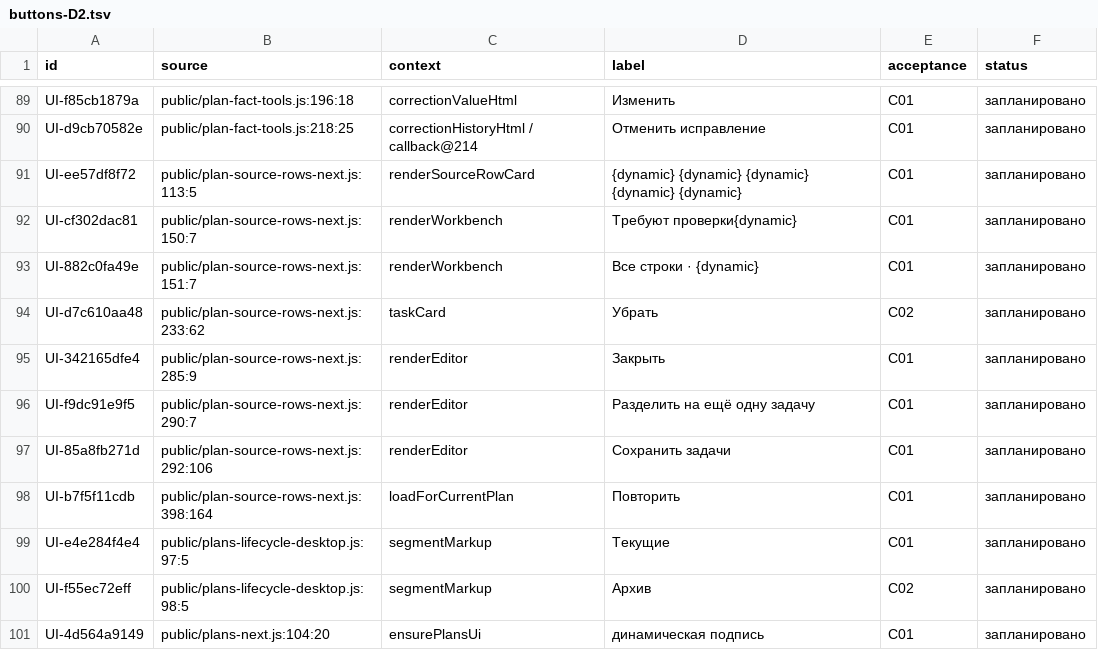
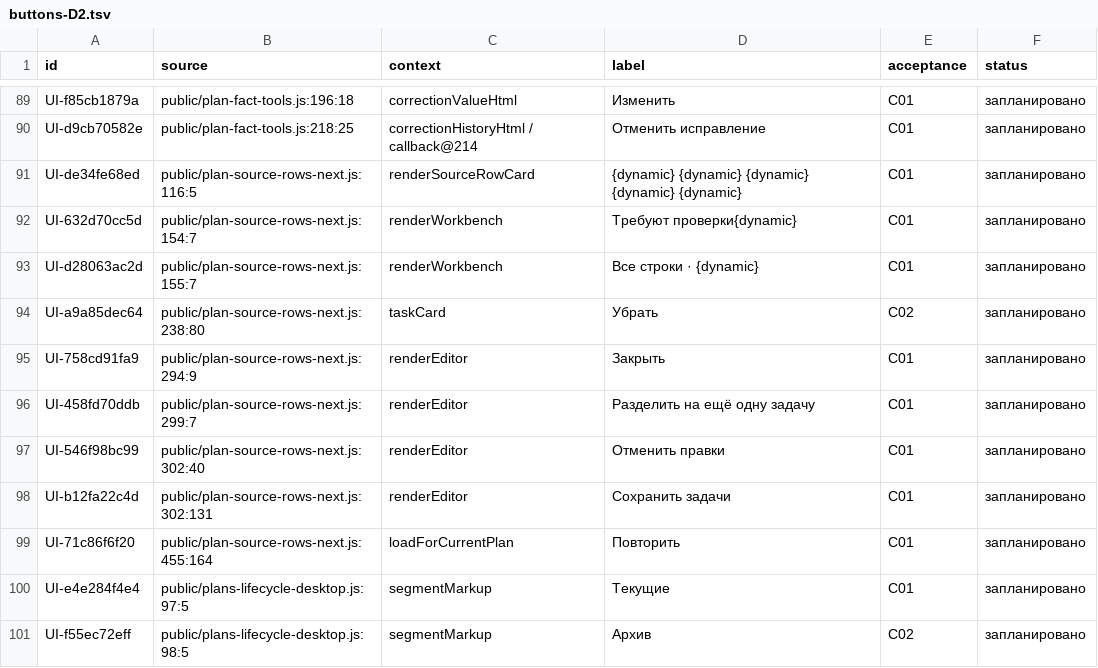
Before and after one commit to f2re/kafedra-planner, a TSV file: docs/design/full-interface/buttons-D2.tsv, drawn as a sheet; only a part is shown, gaps mark what is left out; the shorter side is filled out with more unchanged rows.

```diff
--- a/docs/design/full-interface/buttons-D2.tsv
+++ b/docs/design/full-interface/buttons-D2.tsv
@@ -90,10 +90,11 @@ UI-f85cb1879a	public/plan-fact-tools.js:196:18	correctionValueHtml	Измени
 UI-d9cb70582e	public/plan-fact-tools.js:218:25	correctionHistoryHtml / callback@214	Отменить исправление	C01	запланировано
-UI-ee57df8f72	public/plan-source-rows-next.js:113:5	renderSourceRowCard	{dynamic} {dynamic} {dynamic} {dynamic} {dynamic}	C01	запланировано
-UI-cf302dac81	public/plan-source-rows-next.js:150:7	renderWorkbench	Требуют проверки{dynamic}	C01	запланировано
-UI-882c0fa49e	public/plan-source-rows-next.js:151:7	renderWorkbench	Все строки · {dynamic}	C01	запланировано
-UI-d7c610aa48	public/plan-source-rows-next.js:233:62	taskCard	Убрать	C02	запланировано
-UI-342165dfe4	public/plan-source-rows-next.js:285:9	renderEditor	Закрыть	C01	запланировано
-UI-f9dc91e9f5	public/plan-source-rows-next.js:290:7	renderEditor	Разделить на ещё одну задачу	C01	запланировано
-UI-85a8fb271d	public/plan-source-rows-next.js:292:106	renderEditor	Сохранить задачи	C01	запланировано
-UI-b7f5f11cdb	public/plan-source-rows-next.js:398:164	loadForCurrentPlan	Повторить	C01	запланировано
+UI-de34fe68ed	public/plan-source-rows-next.js:116:5	renderSourceRowCard	{dynamic} {dynamic} {dynamic} {dynamic} {dynamic}	C01	запланировано
+UI-632d70cc5d	public/plan-source-rows-next.js:154:7	renderWorkbench	Требуют проверки{dynamic}	C01	запланировано
+UI-d28063ac2d	public/plan-source-rows-next.js:155:7	renderWorkbench	Все строки · {dynamic}	C01	запланировано
+UI-a9a85dec64	public/plan-source-rows-next.js:238:80	taskCard	Убрать	C02	запланировано
+UI-758cd91fa9	public/plan-source-rows-next.js:294:9	renderEditor	Закрыть	C01	запланировано
+UI-458fd70ddb	public/plan-source-rows-next.js:299:7	renderEditor	Разделить на ещё одну задачу	C01	запланировано
+UI-546f98bc99	public/plan-source-rows-next.js:302:40	renderEditor	Отменить правки	C01	запланировано
+UI-b12fa22c4d	public/plan-source-rows-next.js:302:131	renderEditor	Сохранить задачи	C01	запланировано
+UI-71c86f6f20	public/plan-source-rows-next.js:455:164	loadForCurrentPlan	Повторить	C01	запланировано
 UI-e4e284f4e4	public/plans-lifecycle-desktop.js:97:5	segmentMarkup	Текущие	C01	запланировано
```
Also changed, not shown: docs/design/full-interface/buttons-D4.tsv, docs/design/full-interface/forms.tsv, 11 other files.
